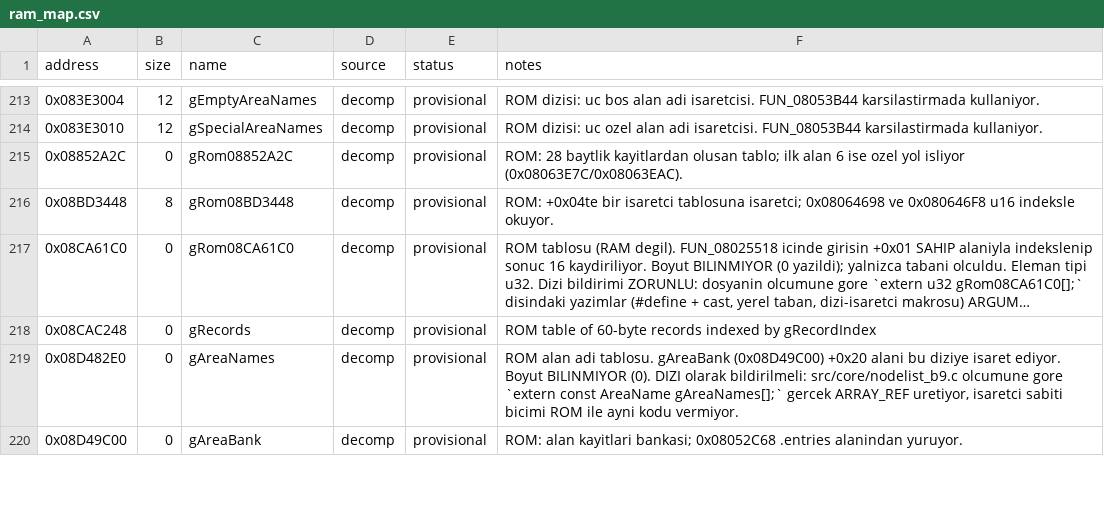
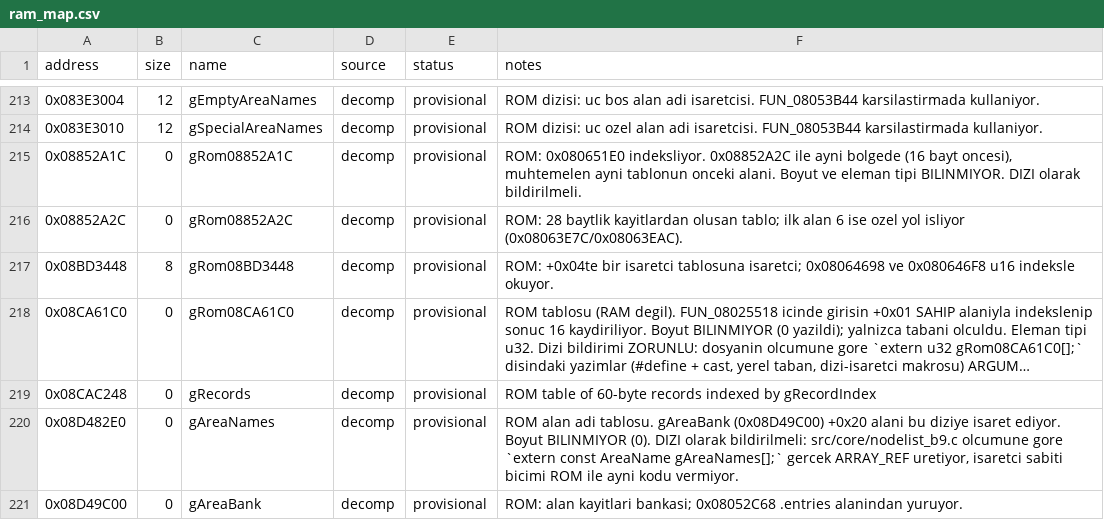
Before and after one commit to ahm3texe/gta-advance, a CSV file: data/ram_map.csv, drawn as a sheet; only a part is shown, gaps mark what is left out; long unchanged cells end in ….

```diff
--- a/data/ram_map.csv
+++ b/data/ram_map.csv
@@ -214,2 +214,3 @@ address,size,name,source,status,notes
 0x083E3010,12,gSpecialAreaNames,decomp,provisional,ROM dizisi: uc ozel alan adi isaretcisi. FUN_08053B44 karsilastirmada kullaniyor.
+0x08852A1C,0,gRom08852A1C,decomp,provisional,"ROM: 0x080651E0 indeksliyor. 0x08852A2C ile ayni bolgede (16 bayt oncesi), muhtemelen ayni tablonun onceki alani. Boyut ve eleman tipi BILINMIYOR. DIZI olarak bildirilmeli."
 0x08852A2C,0,gRom08852A2C,decomp,provisional,ROM: 28 baytlik kayitlardan olusan tablo; ilk alan 6 ise ozel yol isliyor (0x08063E7C/0x08063EAC).
```
Also changed, not shown: data/functions.csv, 2 other files.
